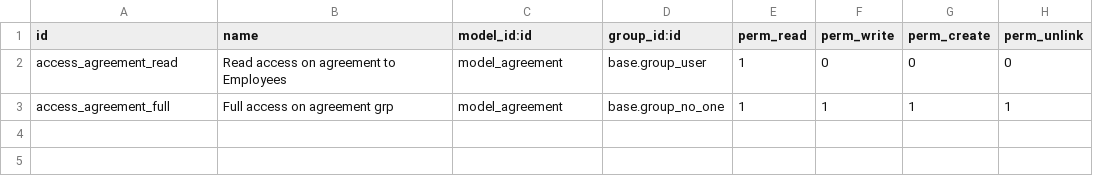
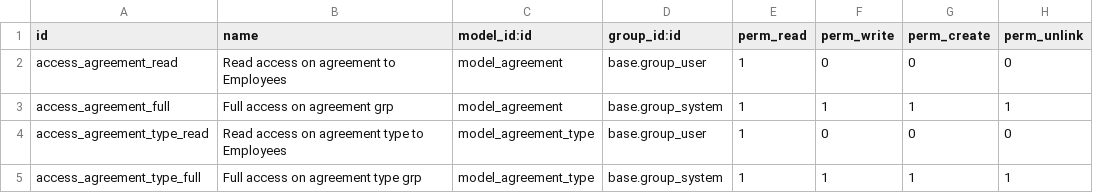
Before and after one commit to BADEP/agreement, a CSV file: agreement/security/ir.model.access.csv, drawn as a sheet.

Commit message:
[IMP] agreement: Minor improvements

```diff
--- a/agreement/security/ir.model.access.csv
+++ b/agreement/security/ir.model.access.csv
@@ -2,2 +2,4 @@ id,name,model_id:id,group_id:id,perm_read,perm_write,perm_create,perm_unlink
 access_agreement_read,Read access on agreement to Employees,model_agreement,base.group_user,1,0,0,0
-access_agreement_full,Full access on agreement grp,model_agreement,base.group_no_one,1,1,1,1
+access_agreement_full,Full access on agreement grp,model_agreement,base.group_system,1,1,1,1
+access_agreement_type_read,Read access on agreement type to Employees,model_agreement_type,base.group_user,1,0,0,0
+access_agreement_type_full,Full access on agreement type grp,model_agreement_type,base.group_system,1,1,1,1
```
Also changed, not shown: 12 other files.
